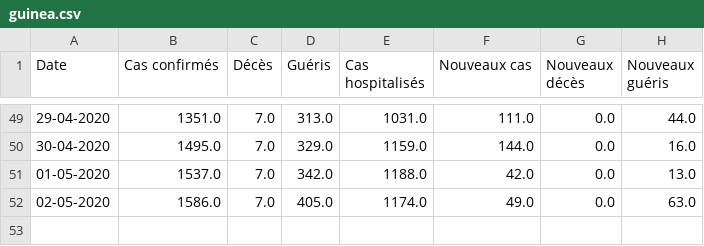
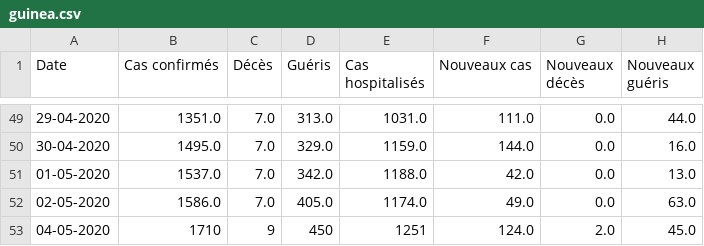
Before and after one commit to ATidiane/Covid-19-Guinea, a CSV file: data/guinea.csv, drawn as a sheet; only a part is shown, gaps mark what is left out; the diff names each change by its address in the sheet, - before the commit and + after, or states it on an @@ line.

Commit message:
automatic update of data and graphs

```diff
--- a/data/guinea.csv
+++ b/data/guinea.csv
+row 53: 04-05-2020 | 1710 | 9 | 450 | 1251 | 124.0 | 2.0 | 45.0
```
Also changed, not shown: 3 other files.
